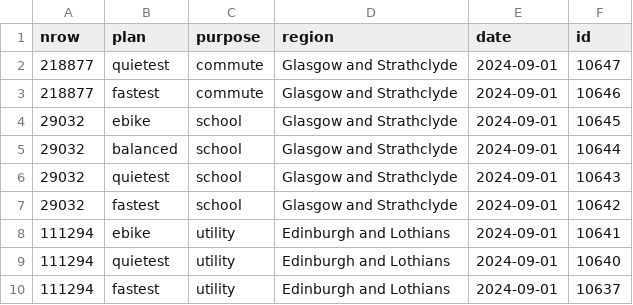
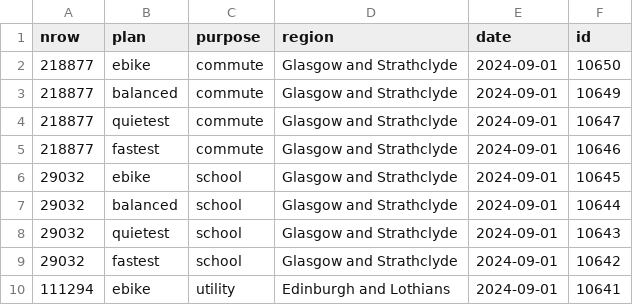
Before and after one commit to nptscot/npt, a CSV file: route_ids.csv, drawn as a sheet; only a part is shown; the shorter side is filled out with more unchanged rows; the diff names each change by its address in the sheet, - before the commit and + after, or states it on an @@ line.

Commit message:
More routes

```diff
--- a/route_ids.csv
+++ b/route_ids.csv
+row 2: 218877 | ebike | commute | Glasgow and Strathclyde | 2024-09-01 | 10650
+row 3: 218877 | balanced | commute | Glasgow and Strathclyde | 2024-09-01 | 10649
```
